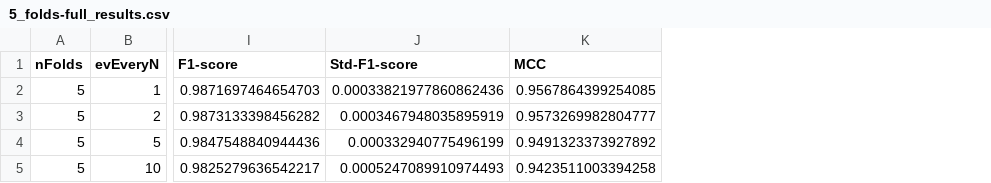
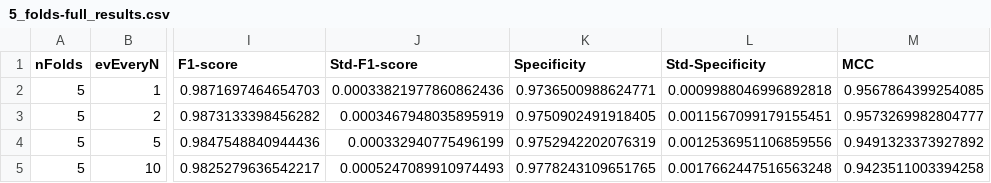
Before and after one commit to Dosclic98/dbn-sim-learning, a CSV file: results/5_folds-full_results.csv, drawn as a sheet; only a part is shown, gaps mark what is left out; the diff names each change by its address in the sheet, - before the commit and + after, or states it on an @@ line.

Commit message:
New results on computation times and plots reformatted for better readabylity

```diff
--- a/results/5_folds-full_results.csv
+++ b/results/5_folds-full_results.csv
+column K (Specificity), rows 2-5: 0.9736500988624771 | 0.9750902491918405 | 0.9752942202076319 | 0.9778243109651765
+column L (Std-Specificity), rows 2-5: 0.0009988046996892818 | 0.0011567099179155451 | 0.0012536951106859556 | 0.0017662447516563248
```
Also changed, not shown: results/5_folds-evEveryNSlices_1.csv, results/5_folds-evEveryNSlices_10.csv, 14 other files.
